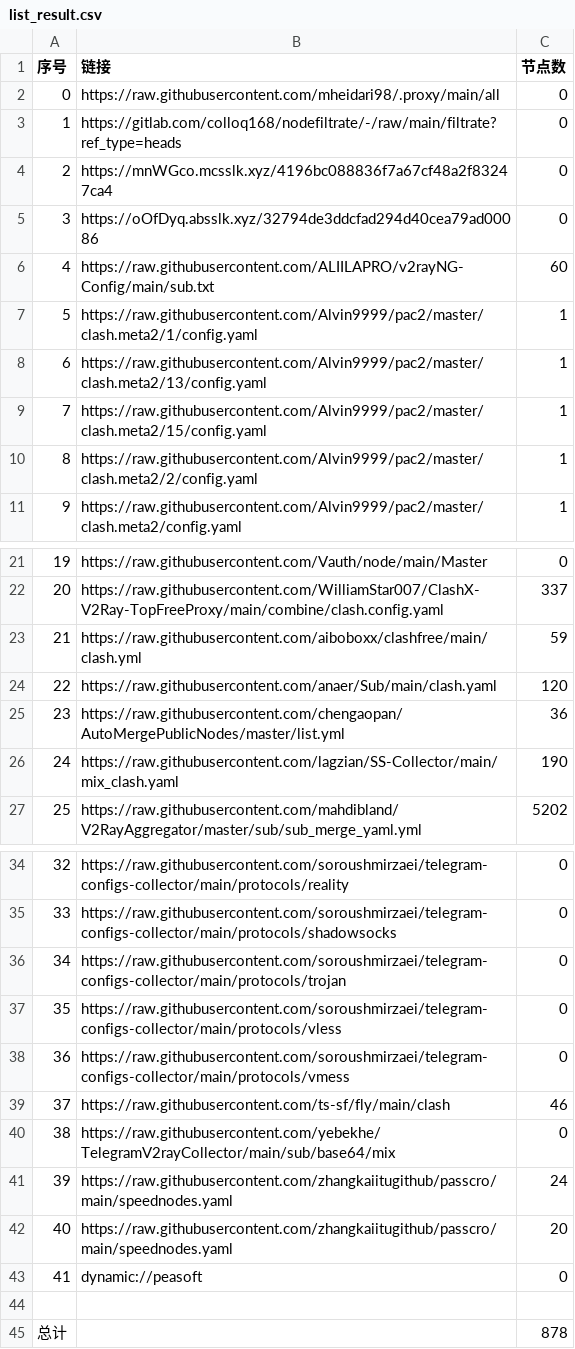
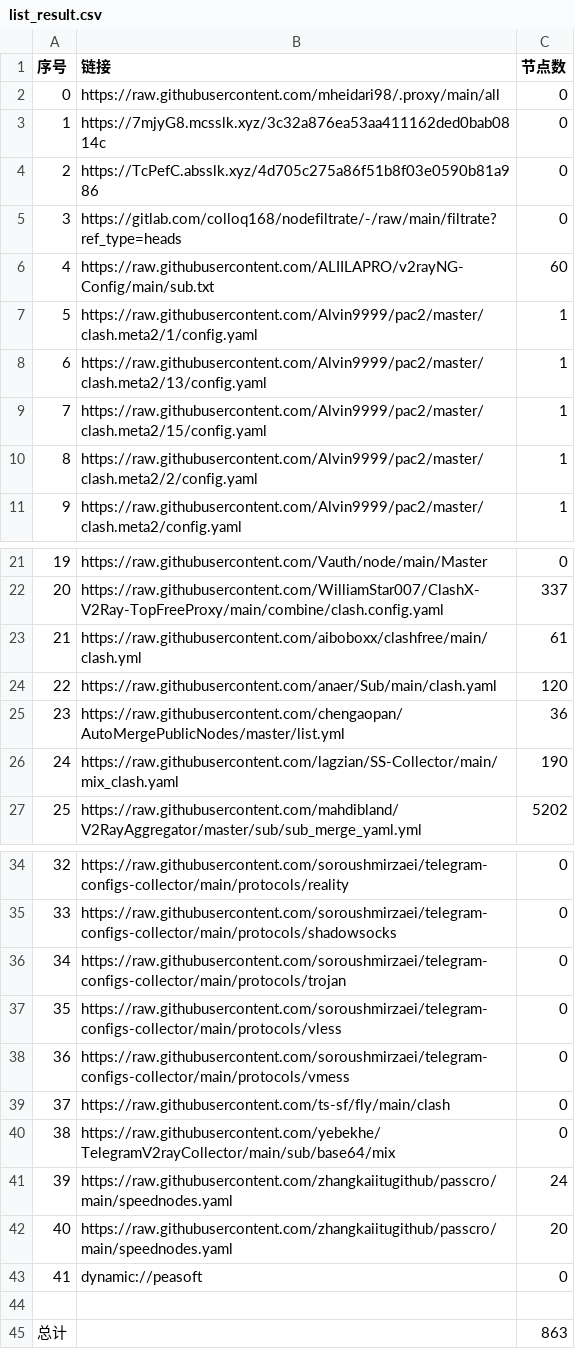
Before and after one commit to EvilCY/NoMoreWalls, a CSV file: list_result.csv, drawn as a sheet; only a part is shown, gaps mark what is left out.

```diff
--- a/list_result.csv
+++ b/list_result.csv
@@ -2,5 +2,5 @@
 0, https://raw.githubusercontent.com/mheidari98/.proxy/main/all,0
-1,https://gitlab.com/colloq168/nodefiltrate/-/raw/main/filtrate?ref_type=heads,0
-2,https://mnWGco.mcsslk.xyz/4196bc088836f7a67cf48a2f83247ca4,0
-3,https://oOfDyq.absslk.xyz/32794de3ddcfad294d40cea79ad00086,0
+1,https://7mjyG8.mcsslk.xyz/3c32a876ea53aa411162ded0bab0814c,0
+2,https://TcPefC.absslk.xyz/4d705c275a86f51b8f03e0590b81a986,0
+3,https://gitlab.com/colloq168/nodefiltrate/-/raw/main/filtrate?ref_type=heads,0
 4,https://raw.githubusercontent.com/ALIILAPRO/v2rayNG-Config/main/sub.txt,60
@@ -22,3 +22,3 @@
 20,https://raw.githubusercontent.com/WilliamStar007/ClashX-V2Ray-TopFreeProxy/main/combine/clash.config.yaml,337
-21,https://raw.githubusercontent.com/aiboboxx/clashfree/main/clash.yml,59
+21,https://raw.githubusercontent.com/aiboboxx/clashfree/main/clash.yml,61
 22,https://raw.githubusercontent.com/anaer/Sub/main/clash.yaml,120
@@ -38,3 +38,3 @@
 36,https://raw.githubusercontent.com/soroushmirzaei/telegram-configs-collector/main/protocols/vmess,0
-37,https://raw.githubusercontent.com/ts-sf/fly/main/clash,46
+37,https://raw.githubusercontent.com/ts-sf/fly/main/clash,0
 38,https://raw.githubusercontent.com/yebekhe/TelegramV2rayCollector/main/sub/base64/mix,0
@@ -44,2 +44,2 @@
 
-总计,,878
+总计,,863
```
Also changed, not shown: 23 other files.
